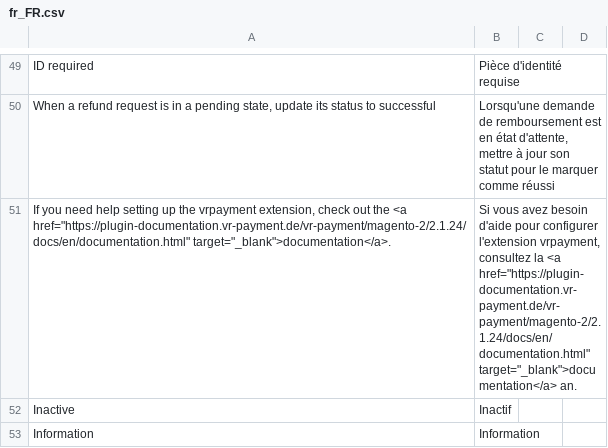
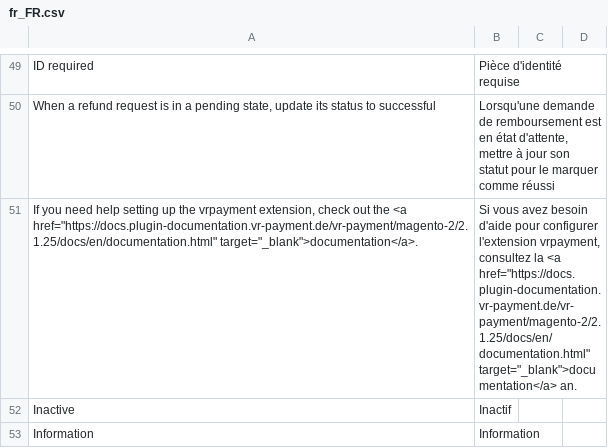
Before and after one commit to vr-payment/magento-2, a CSV file: i18n/fr_FR.csv, drawn as a sheet; only a part is shown, gaps mark what is left out.

```diff
--- a/i18n/fr_FR.csv
+++ b/i18n/fr_FR.csv
@@ -53,3 +53,3 @@
 "When a refund request is in a pending state, update its status to successful", "Lorsqu'une demande de remboursement est en état d'attente, mettre à jour son statut pour le marquer comme réussi"
-"If you need help setting up the vrpayment extension, check out the <a href=""https://plugin-documentation.vr-payment.de/vr-payment/magento-2/2.1.24/docs/en/documentation.html"" target=""_blank"">documentation</a>.","Si vous avez besoin d'aide pour configurer l'extension vrpayment, consultez la <a href=""https://plugin-documentation.vr-payment.de/vr-payment/magento-2/2.1.24/docs/en/documentation.html"" target=""_blank"">documentation</a> an."
+"If you need help setting up the vrpayment extension, check out the <a href=""https://docs.plugin-documentation.vr-payment.de/vr-payment/magento-2/2.1.25/docs/en/documentation.html"" target=""_blank"">documentation</a>.","Si vous avez besoin d'aide pour configurer l'extension vrpayment, consultez la <a href=""https://docs.plugin-documentation.vr-payment.de/vr-payment/magento-2/2.1.25/docs/en/documentation.html"" target=""_blank"">documentation</a> an."
 "Inactive","Inactif"
```
Also changed, not shown: i18n/de_CH.csv, i18n/de_DE.csv, 15 other files.
